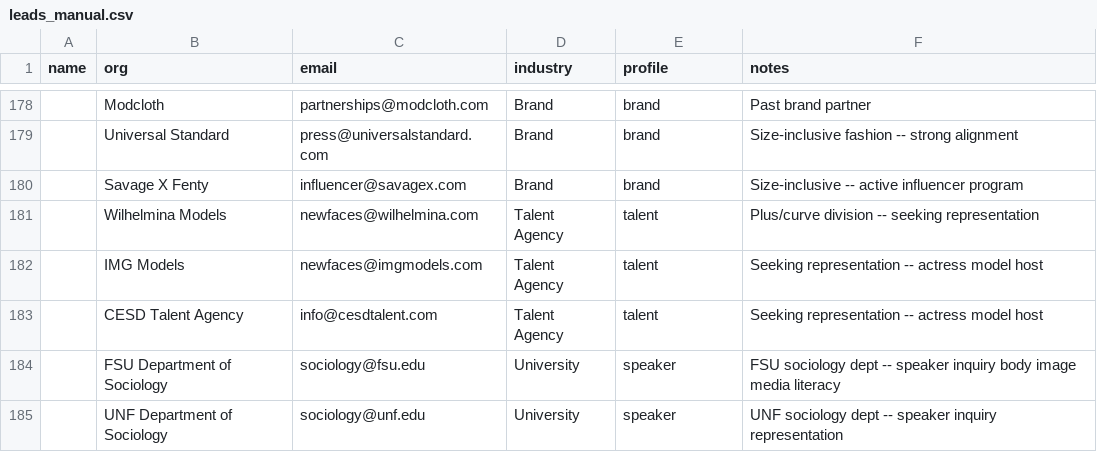
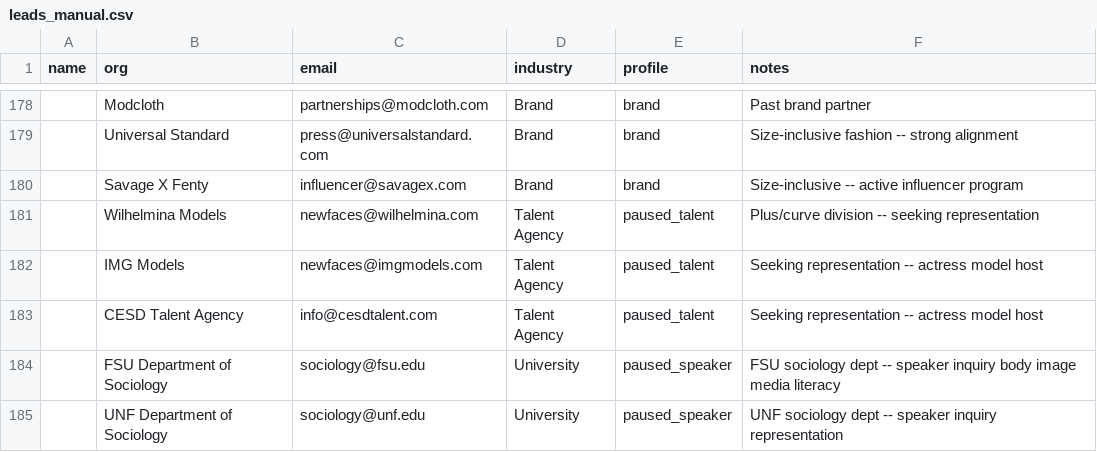
Before and after one commit to amapoundcake-png/danielle-npsbleads, a CSV file: leads_manual.csv, drawn as a sheet; only a part is shown, gaps mark what is left out; the diff names each change by its address in the sheet, - before the commit and + after, or states it on an @@ line.

```diff
--- a/leads_manual.csv
+++ b/leads_manual.csv
-E181:E183 (profile): talent
+E181:E183 (profile): paused_talent
-E184:E185 (profile): speaker
+E184:E185 (profile): paused_speaker
```
Also changed, not shown: 1 other file.
